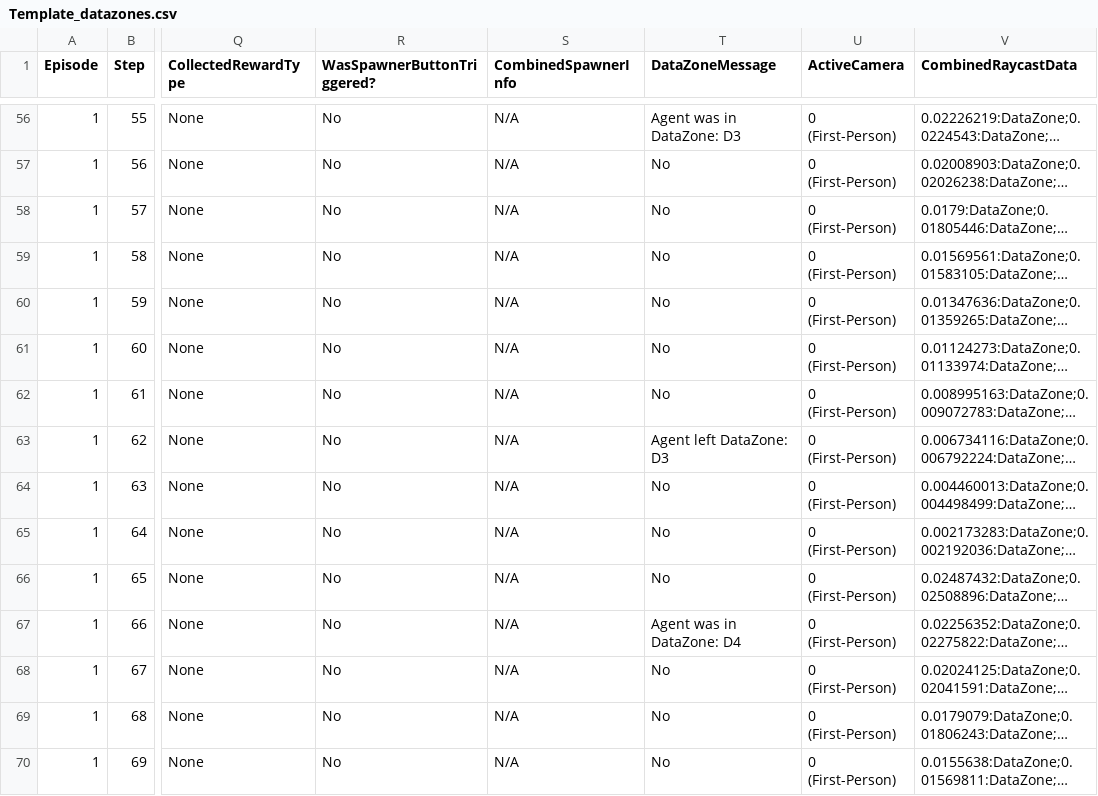
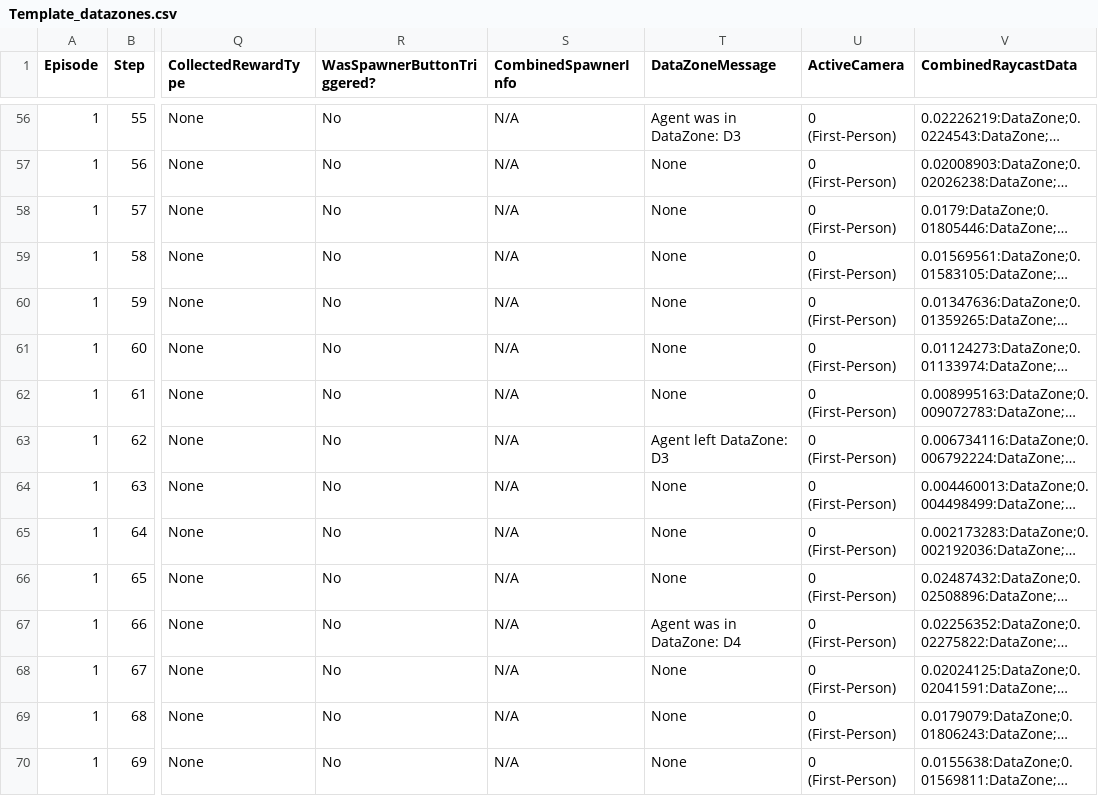
Before and after one commit to Kinds-of-Intelligence-CFI/animal-ai-e2e, a CSV file: data/csv_tests/Template_datazones.csv, drawn as a sheet; only a part is shown, gaps mark what is left out; long unchanged cells end in …; the diff covers the shown part only; the diff names each change by its address in the sheet, - before the commit and + after, or states it on an @@ line.

Commit message:
Update CSV templates for Use 'None' instead of 'No' for the dataZoneMessage CSV column when it has no message
Related commit: https://github.com/Kinds-of-Intelligence-CFI/animal-ai-unity/commit/a7d33b112c1728d8324c367d18f6824ccb30626f

```diff
--- a/data/csv_tests/Template_datazones.csv
+++ b/data/csv_tests/Template_datazones.csv
-T57:T62 (DataZoneMessage): No
+T57:T62 (DataZoneMessage): None
-T64:T66 (DataZoneMessage): No
+T64:T66 (DataZoneMessage): None
-T68:T70 (DataZoneMessage): No
+T68:T70 (DataZoneMessage): None
```
Also changed, not shown: 72 edited cells elsewhere in this file, data/csv_tests/Template_observations.csv.
